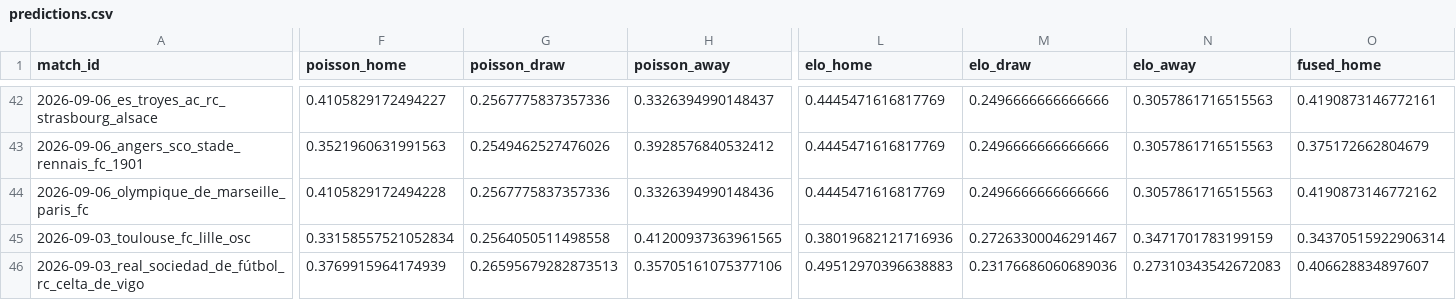
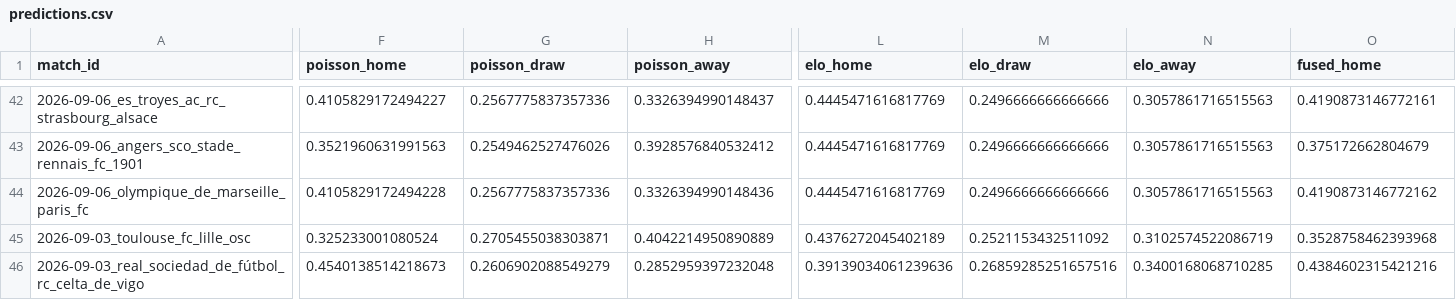
Before and after one commit to chans9919/football-agent, a CSV file: data/predictions.csv, drawn as a sheet; only a part is shown, gaps mark what is left out; the diff covers the shown part only; the diff names each change by its address in the sheet, - before the commit and + after, or states it on an @@ line.

```diff
--- a/data/predictions.csv
+++ b/data/predictions.csv
-F45 (poisson_home): 0.33158557521052834
+F45 (poisson_home): 0.325233001080524
-G45 (poisson_draw): 0.2564050511498558
+G45 (poisson_draw): 0.2705455038303871
-H45 (poisson_away): 0.41200937363961565
+H45 (poisson_away): 0.4042214950890889
-L45 (elo_home): 0.38019682121716936
+L45 (elo_home): 0.4376272045402189
-M45 (elo_draw): 0.27263300046291467
+M45 (elo_draw): 0.2521153432511092
-N45 (elo_away): 0.3471701783199159
+N45 (elo_away): 0.3102574522086719
-O45 (fused_home): 0.34370515922906314
+O45 (fused_home): 0.3528758462393968
-F46 (poisson_home): 0.3769915964174939
+F46 (poisson_home): 0.4540138514218673
-G46 (poisson_draw): 0.26595679282873513
+G46 (poisson_draw): 0.2606902088549279
-H46 (poisson_away): 0.35705161075377106
+H46 (poisson_away): 0.2852959397232048
-L46 (elo_home): 0.49512970396638883
+L46 (elo_home): 0.39139034061239636
-M46 (elo_draw): 0.23176686060689036
+M46 (elo_draw): 0.26859285251657516
-N46 (elo_away): 0.27310343542672083
+N46 (elo_away): 0.3400168068710285
-O46 (fused_home): 0.406628834897607
+O46 (fused_home): 0.4384602315421216
```
Also changed, not shown: 4 edited cells elsewhere in this file, 12 other files.
